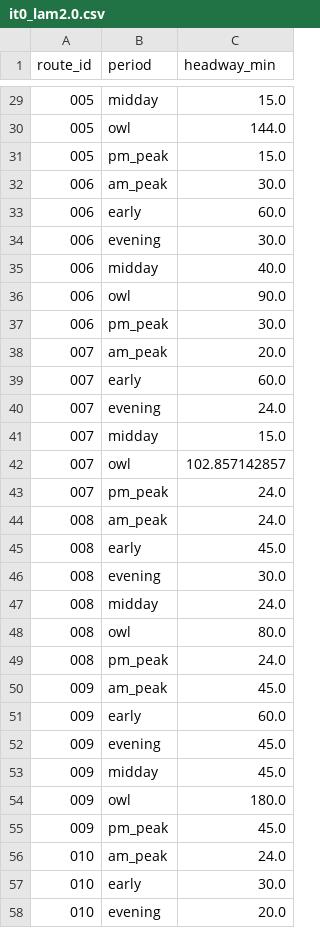
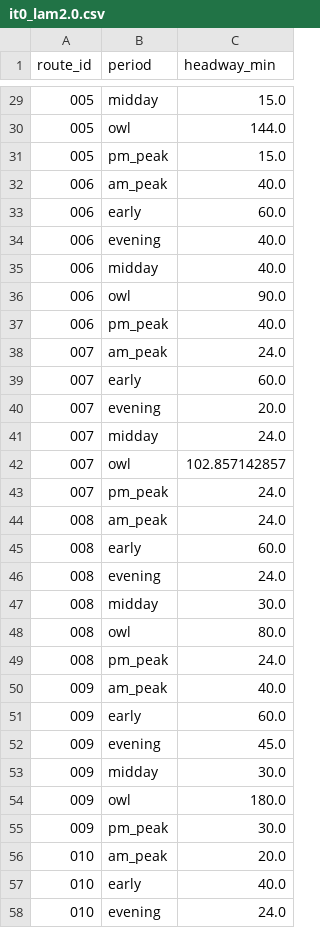
Before and after one commit to ian-gregory94/cota-route-optimization, a CSV file: outputs/fixpoint_plans/it0_lam2.0.csv, drawn as a sheet; only a part is shown, gaps mark what is left out; the diff covers the shown part only.

```diff
--- a/outputs/fixpoint_plans/it0_lam2.0.csv
+++ b/outputs/fixpoint_plans/it0_lam2.0.csv
@@ -31,12 +31,12 @@ route_id,period,headway_min
 005,pm_peak,15.0
-006,am_peak,30.0
+006,am_peak,40.0
 006,early,60.0
-006,evening,30.0
+006,evening,40.0
 006,midday,40.0
 006,owl,90.0
-006,pm_peak,30.0
-007,am_peak,20.0
+006,pm_peak,40.0
+007,am_peak,24.0
 007,early,60.0
-007,evening,24.0
-007,midday,15.0
+007,evening,20.0
+007,midday,24.0
 007,owl,102.857142857
@@ -44,15 +44,15 @@ route_id,period,headway_min
 008,am_peak,24.0
-008,early,45.0
-008,evening,30.0
-008,midday,24.0
+008,early,60.0
+008,evening,24.0
+008,midday,30.0
 008,owl,80.0
 008,pm_peak,24.0
-009,am_peak,45.0
+009,am_peak,40.0
 009,early,60.0
 009,evening,45.0
-009,midday,45.0
+009,midday,30.0
 009,owl,180.0
-009,pm_peak,45.0
-010,am_peak,24.0
-010,early,30.0
-010,evening,20.0
+009,pm_peak,30.0
+010,am_peak,20.0
+010,early,40.0
+010,evening,24.0
```
Also changed, not shown: 31 edited cells elsewhere in this file, 9 other files.
